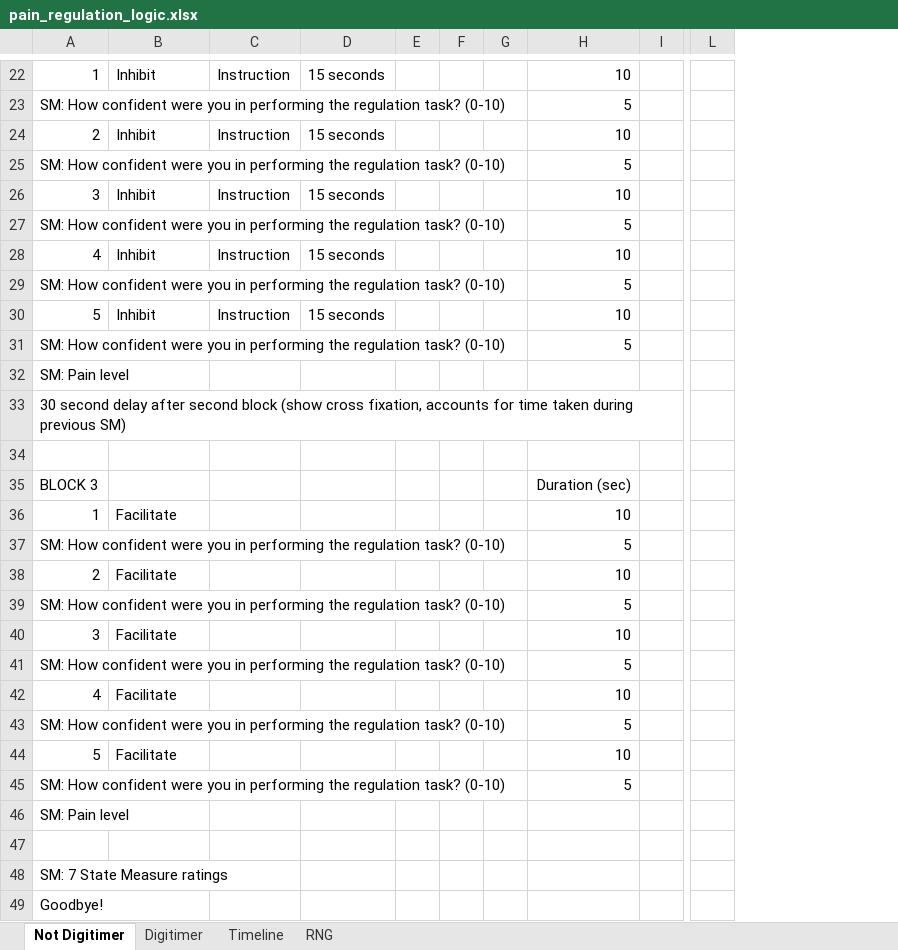
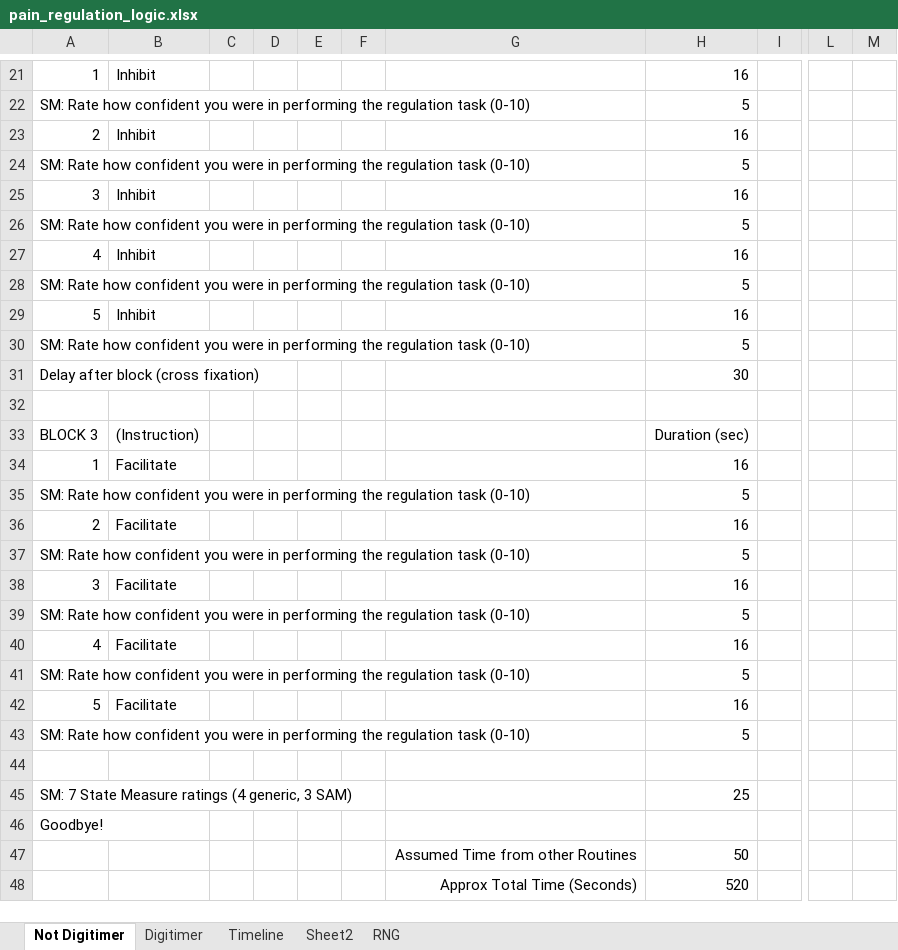
Before and after one commit to RadiantRedSteel/neuroflare-experiments, an Excel workbook: docs/pain_regulation_logic.xlsx, sheet Not Digitimer, drawn as a sheet; only a part is shown, gaps mark what is left out; values as stored, in another font and other column widths than the file's, no borders; removed rows and columns are numbered as before the commit, all else as after; rows hold the shown columns only; the diff covers the shown part only; the diff names each change by its address in the sheet, - before the commit and + after, or states it on an @@ line.

Commit message:
Add digitimer pulsing and regulation timing
Add per-second regulation loop, digitimer pulse scheduling, and UI/timing tweaks for pain-regulation experiments. Introduces zap counter, log_and_print helper, midway/halfway triggers, and a regulation helper to pulse the Digitimer during regulation periods; adds pain-regulation_loop_seconds.csv and integrates a seconds loop into both pain-regulation and pain-regulation-digitimer experiments. Adjusts routine durations/estimations and component positions/sizes, updates instruction text to reference the arm and experimental stimulation, bumps experiment version. Minor updates to shared state_measure modules and loop intro CSVs to reflect task wording and timing changes.

```diff
--- a/docs/pain_regulation_logic.xlsx (sheet Not Digitimer)
+++ b/docs/pain_regulation_logic.xlsx (sheet Not Digitimer)
+sheet tab: Sheet2
-column C, rows 22-30: Instruction |  | Instruction |  | Instruction |  | Instruction |  | Instruction
-column D, rows 22-30: 15 seconds |  | 15 seconds |  | 15 seconds |  | 15 seconds |  | 15 seconds
-column E, empty
+column E, empty
+column F, empty
+column G, empty
+column M, empty
-H21: 10
+H21: 16
-A22: SM: How confident were you in performing the regulation task? (0-10)
+A22: SM: Rate how confident you were in performing the regulation task (0-10)
-H23: 10
+H23: 16
-A24: SM: How confident were you in performing the regulation task? (0-10)
+A24: SM: Rate how confident you were in performing the regulation task (0-10)
-H25: 10
+H25: 16
-A26: SM: How confident were you in performing the regulation task? (0-10)
+A26: SM: Rate how confident you were in performing the regulation task (0-10)
-H27: 10
+H27: 16
-A28: SM: How confident were you in performing the regulation task? (0-10)
+A28: SM: Rate how confident you were in performing the regulation task (0-10)
-H29: 10
+H29: 16
-A30: SM: How confident were you in performing the regulation task? (0-10)
+A30: SM: Rate how confident you were in performing the regulation task (0-10)
-row 32: SM: Pain level
-row 33: 30 second delay after second block (show cross fixation, accounts for time taken during previous SM)
+row 31: Delay after block (cross fixation) |  |  |  |  |  |  | 30
-B33: (empty)
+B33: (Instruction)
-H34: 10
+H34: 16
-A35: SM: How confident were you in performing the regulation task? (0-10)
+A35: SM: Rate how confident you were in performing the regulation task (0-10)
-H36: 10
+H36: 16
-A37: SM: How confident were you in performing the regulation task? (0-10)
+A37: SM: Rate how confident you were in performing the regulation task (0-10)
-H38: 10
+H38: 16
-A39: SM: How confident were you in performing the regulation task? (0-10)
+A39: SM: Rate how confident you were in performing the regulation task (0-10)
-H40: 10
+H40: 16
-A41: SM: How confident were you in performing the regulation task? (0-10)
+A41: SM: Rate how confident you were in performing the regulation task (0-10)
-H42: 10
+H42: 16
-A43: SM: How confident were you in performing the regulation task? (0-10)
+A43: SM: Rate how confident you were in performing the regulation task (0-10)
-row 46: SM: Pain level
-row 48: SM: 7 State Measure ratings
+row 45: SM: 7 State Measure ratings (4 generic, 3 SAM) |  |  |  |  |  |  | 25
+row 47:  |  |  |  |  |  | Assumed Time from other Routines | 50
+row 48:  |  |  |  |  |  | Approx Total Time (Seconds) | 520
```
Also changed, not shown: 2 added rows, 2 removed rows and 22 edited cells elsewhere in this sheet, sheet Digitimer, sheet Timeline, sheet RNG, 10 other files.
